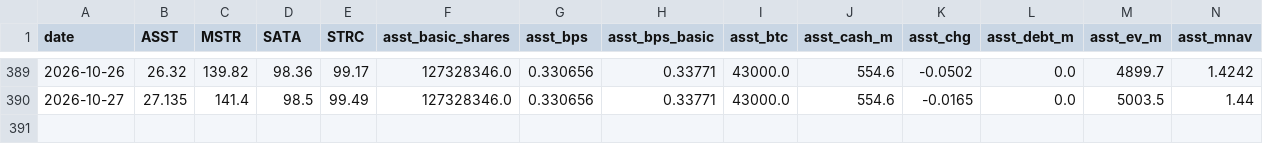
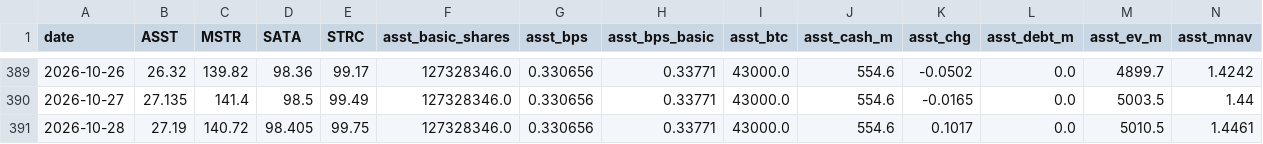
Before and after one commit to bobbyfarrell20/btc-treasury-dashboard, a CSV file: data/rows.csv, drawn as a sheet; only a part is shown, gaps mark what is left out; rows hold the shown columns only; the diff names each change by its address in the sheet, - before the commit and + after, or states it on an @@ line.

```diff
--- a/data/rows.csv
+++ b/data/rows.csv
+row 391: 2026-10-28 | 27.19 | 140.72 | 98.405 | 99.75 | 127328346.0 | 0.330656 | 0.33771 | 43000.0 | 554.6 | 0.1017 | 0.0 | 5010.5 | 1.4461
```
Also changed, not shown: 6 other files.
